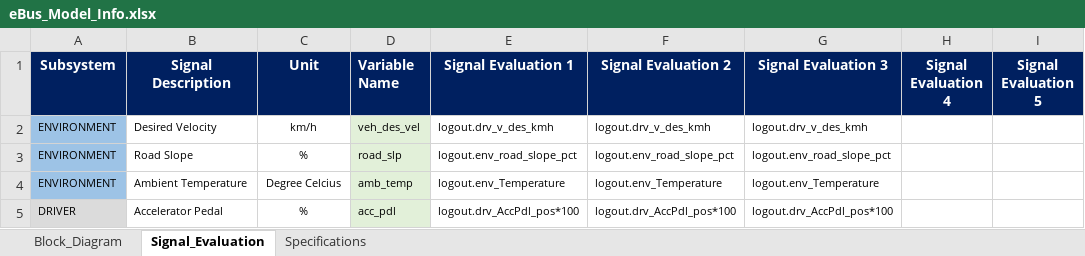
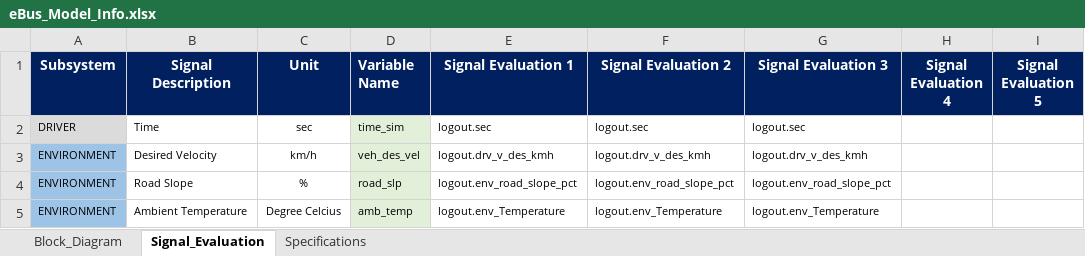
Before and after one commit to hvpn25-Coder/eBus_Tool, an Excel workbook: eBus_Functions/Post_Processing/Root_Cause_Analysis_Work/info/eBus_Model_Info.xlsx, sheet Signal_Evaluation, drawn as a sheet; only a part is shown; the shorter side is filled out with more unchanged rows; values as stored, in another font and other column widths than the file's, no borders; conditional formats not drawn; the diff names each change by its address in the sheet, - before the commit and + after, or states it on an @@ line.

Commit message:
Use workbook time signal as RCA reference time

```diff
--- a/eBus_Functions/Post_Processing/Root_Cause_Analysis_Work/info/eBus_Model_Info.xlsx (sheet Signal_Evaluation)
+++ b/eBus_Functions/Post_Processing/Root_Cause_Analysis_Work/info/eBus_Model_Info.xlsx (sheet Signal_Evaluation)
+row 2: DRIVER | Time | sec | time_sim | logout.sec | logout.sec | logout.sec
```
Also changed, not shown: 5 other files.
